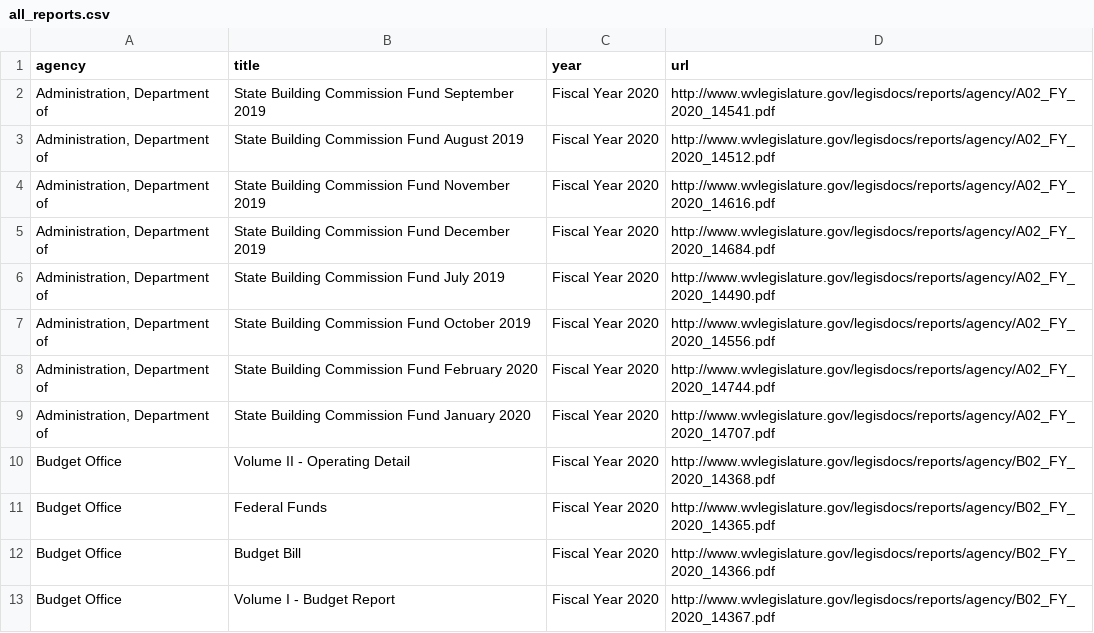
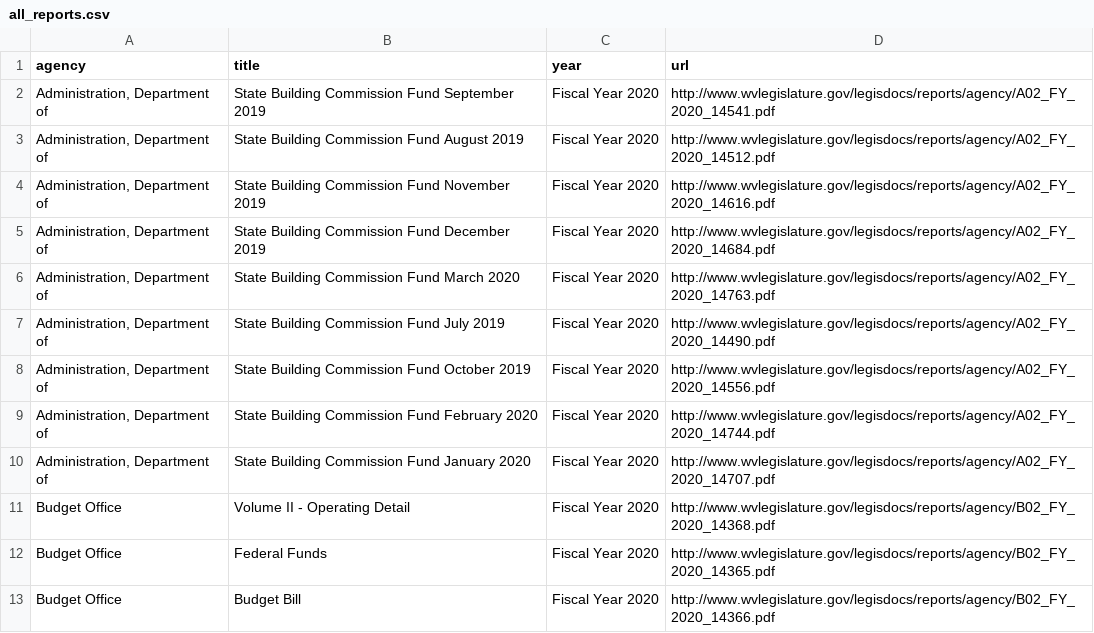
Before and after one commit to dwillis/wvu-projects, a CSV file: wv-legislature/all_reports.csv, drawn as a sheet; only a part is shown; the shorter side is filled out with more unchanged rows; the diff names each change by its address in the sheet, - before the commit and + after, or states it on an @@ line.

Commit message:
updated reports

```diff
--- a/wv-legislature/all_reports.csv
+++ b/wv-legislature/all_reports.csv
+row 6: Administration, Department of | State Building Commission Fund March 2020 | Fiscal Year 2020 | http://www.wvlegislature.gov/legisdocs/reports/agency/A02_FY_2020_14763.pdf
```
Also changed, not shown: 1 other file.
